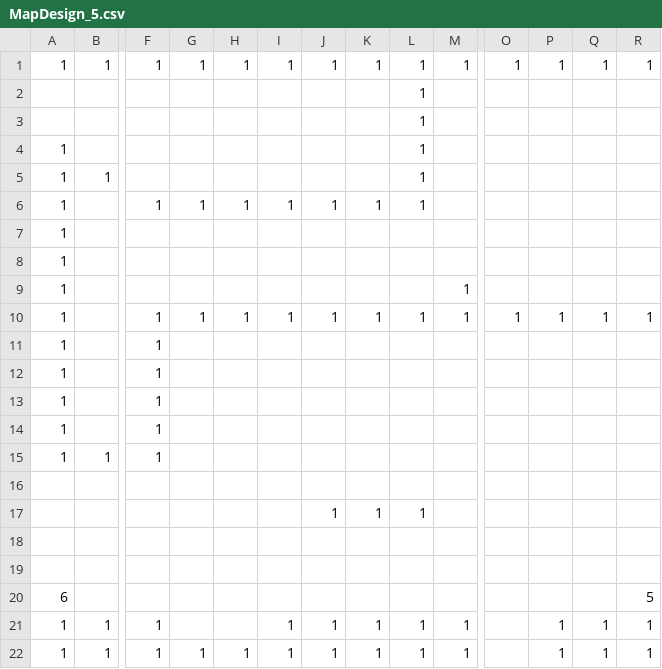
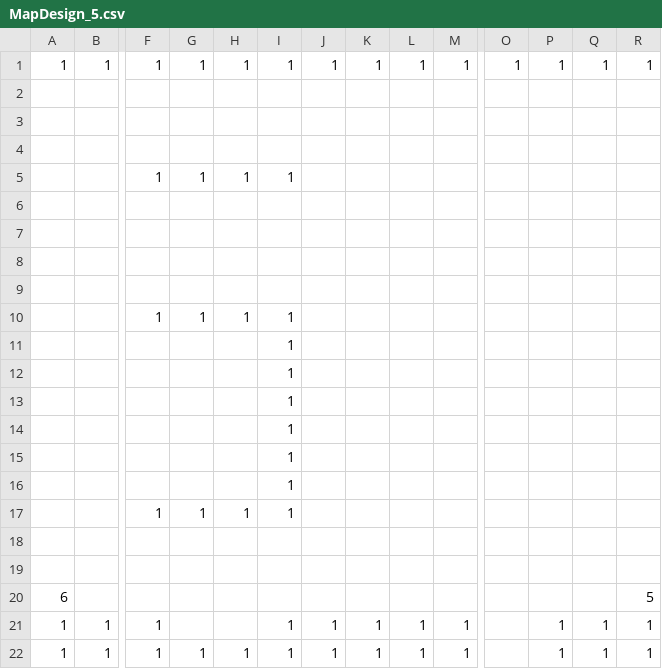
Before and after one commit to prophet-leong/StudioProject3, a CSV file: Base/Image/MapDesign_5.csv, drawn as a sheet; only a part is shown, gaps mark what is left out; removed rows and columns are numbered as before the commit, all else as after; rows hold the shown columns only; the diff names each change by its address in the sheet, - before the commit and + after, or states it on an @@ line.

```diff
--- a/Base/Image/MapDesign_5.csv
+++ b/Base/Image/MapDesign_5.csv
-L2: 1
+L2: (empty)
-row 3:  |  |  |  |  |  |  |  | 1
-row 4: 1 |  |  |  |  |  |  |  | 1
-row 5: 1 | 1 |  |  |  |  |  |  | 1
-row 6: 1 |  | 1 | 1 | 1 | 1 | 1 | 1 | 1
-row 7: 1
-row 8: 1
-row 9: 1 |  |  |  |  |  |  |  |  | 1
-row 10: 1 |  | 1 | 1 | 1 | 1 | 1 | 1 | 1 | 1 | 1 | 1 | 1 | 1
-row 11: 1 |  | 1
-row 12: 1 |  | 1
-row 13: 1 |  | 1
-row 14: 1 |  | 1
-row 15: 1 | 1 | 1
-row 4:  |  |  |  |  |  | 1 | 1 | 1
+row 4: (empty)
-row 18: (empty)
+row 5:  |  | 1 | 1 | 1 | 1
+row 6: (empty)
+row 7: (empty)
+row 8: (empty)
+row 9: (empty)
+row 10:  |  | 1 | 1 | 1 | 1
+row 11:  |  |  |  |  | 1
+row 12:  |  |  |  |  | 1
+row 13:  |  |  |  |  | 1
+row 14:  |  |  |  |  | 1
+row 15:  |  |  |  |  | 1
+row 16:  |  |  |  |  | 1
+row 17:  |  | 1 | 1 | 1 | 1
+row 18: (empty)
```
Also changed, not shown: Base/Image/MapDesign_2.csv, Base/Image/MapDesign_3.csv, 11 other files.
